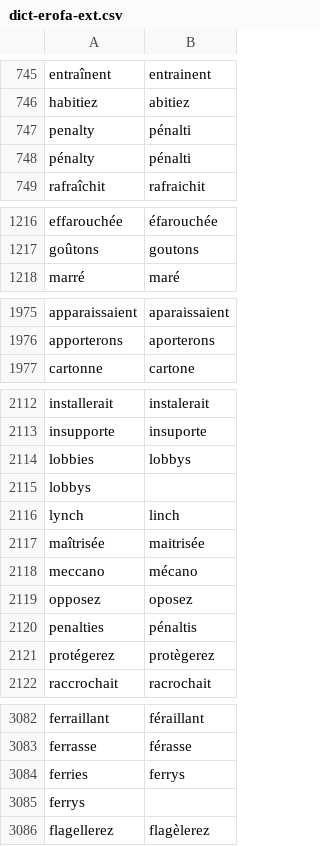
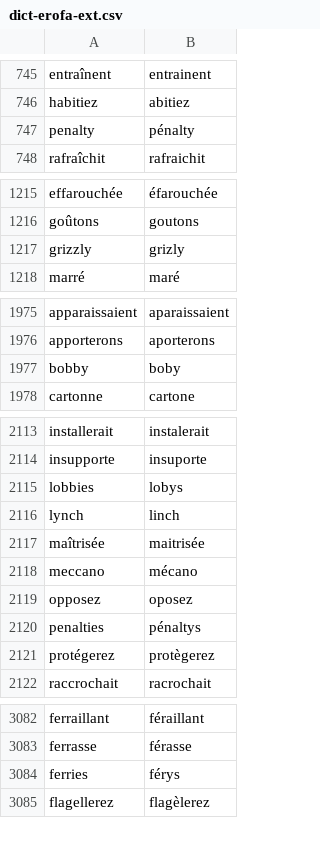
Before and after one commit to v-gb/ortografe, a CSV file: data/homemade/dict-erofa-ext.csv, drawn as a sheet; only a part is shown, gaps mark what is left out; the diff covers the shown part only.

Commit message:
dict-gen: reduce special cases how erofa treats y

```diff
--- a/data/homemade/dict-erofa-ext.csv
+++ b/data/homemade/dict-erofa-ext.csv
@@ -746,4 +746,3 @@ entraînent,entrainent
 habitiez,abitiez
-penalty,pénalti
-pénalty,pénalti
+penalty,pénalty
 rafraîchit,rafraichit
@@ -1217,2 +1216,3 @@ effarouchée,éfarouchée
 goûtons,goutons
+grizzly,grizly
 marré,maré
@@ -1976,2 +1976,3 @@ apparaissaient,aparaissaient
 apporterons,aporterons
+bobby,boby
 cartonne,cartone
@@ -2113,4 +2114,3 @@ installerait,instalerait
 insupporte,insuporte
-lobbies,lobbys
-lobbys,
+lobbies,lobys
 lynch,linch
@@ -2119,3 +2119,3 @@ meccano,mécano
 opposez,oposez
-penalties,pénaltis
+penalties,pénaltys
 protégerez,protègerez
@@ -3083,4 +3083,3 @@ ferraillant,féraillant
 ferrasse,férasse
-ferries,ferrys
-ferrys,
+ferries,férys
 flagellerez,flagèlerez
```
Also changed, not shown: 2 added rows, 1 removed row and 1 edited cell elsewhere in this file, data/homemade/lexique-extra.csv, 3 other files.
